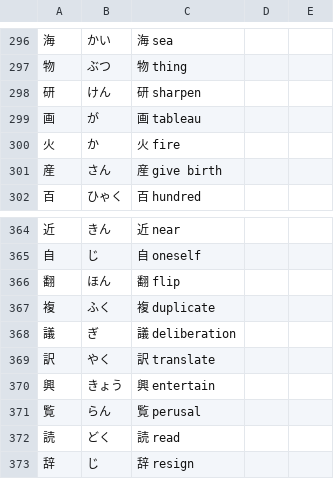
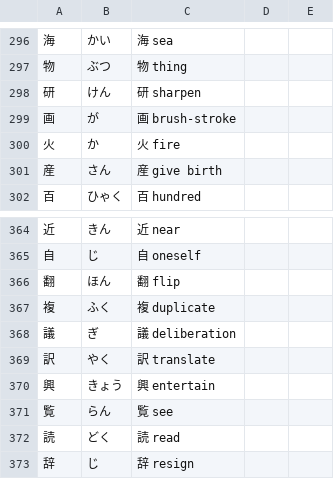
Before and after one commit to User65-87-11/kotoba_bot_random_kanji, a CSV file: kotoba_csv/out_n4_kanji_all.csv, drawn as a sheet; only a part is shown, gaps mark what is left out; the diff names each change by its address in the sheet, - before the commit and + after, or states it on an @@ line.

```diff
--- a/kotoba_csv/out_n4_kanji_all.csv
+++ b/kotoba_csv/out_n4_kanji_all.csv
-C299: 画 tableau
+C299: 画 brush-stroke
-C371: 覧 perusal
+C371: 覧 see
```
Also changed, not shown: kotoba_csv/out_n4_kanji_single.csv, kotoba_csv/out_n4_repeat.csv, 5 other files.
